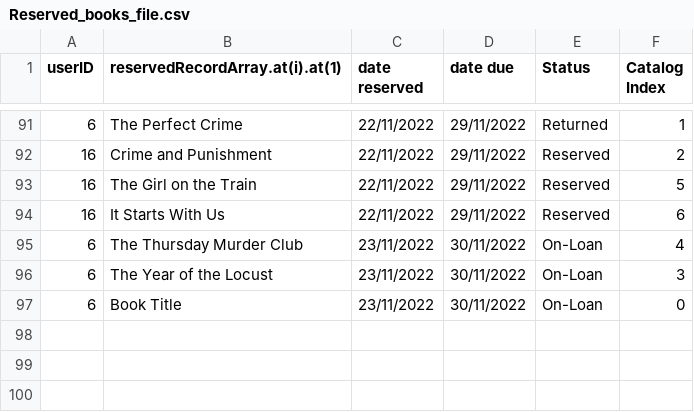
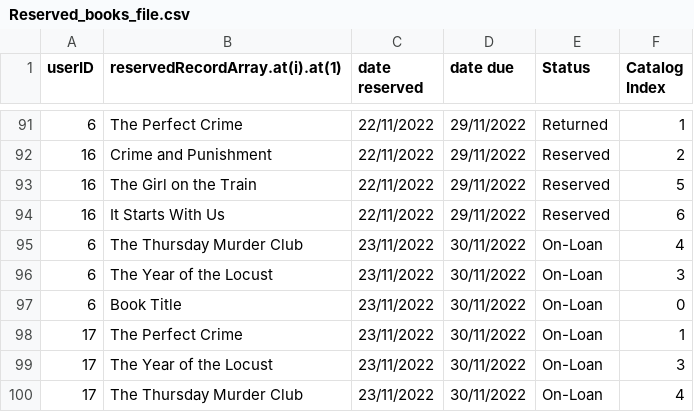
Before and after one commit to peterjmen/106.2_library_system, a CSV file: LibraryApp/Reserved_books_file.csv, drawn as a sheet; only a part is shown, gaps mark what is left out; the diff names each change by its address in the sheet, - before the commit and + after, or states it on an @@ line.

```diff
--- a/LibraryApp/Reserved_books_file.csv
+++ b/LibraryApp/Reserved_books_file.csv
+row 98: 17 | The Perfect Crime | 23/11/2022 | 30/11/2022 | On-Loan | 1
+row 99: 17 | The Year of the Locust | 23/11/2022 | 30/11/2022 | On-Loan | 3
+row 100: 17 | The Thursday Murder Club | 23/11/2022 | 30/11/2022 | On-Loan | 4
```
Also changed, not shown: LibraryApp/book_catalogue_file.csv, 15 other files.
